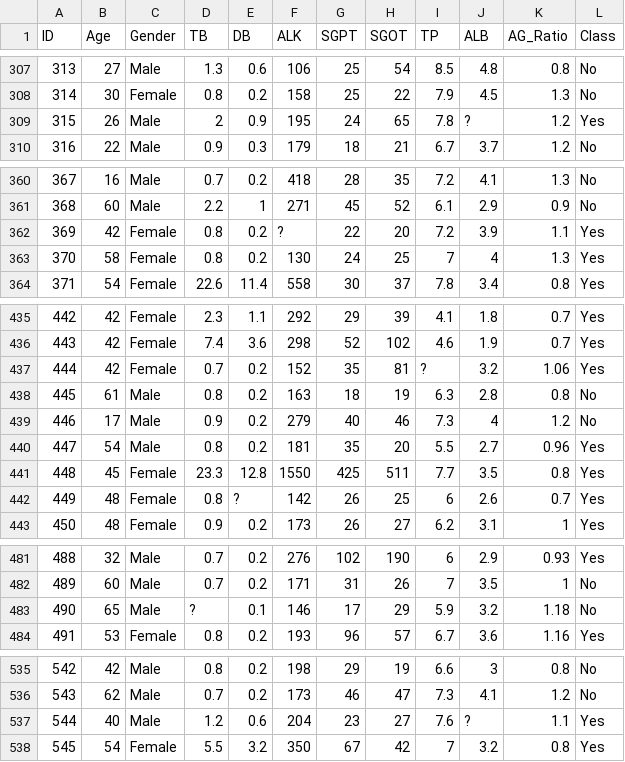
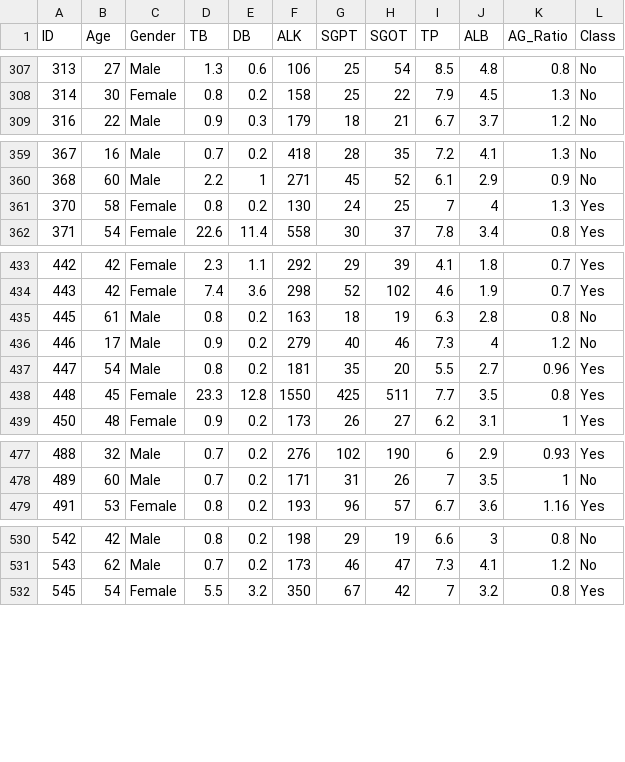
Before and after one commit to Wathsara/da, a CSV file: TrainingDataset.csv, drawn as a sheet; only a part is shown, gaps mark what is left out.

Commit message:
Update TrainingDataset.csv

```diff
--- a/TrainingDataset.csv
+++ b/TrainingDataset.csv
@@ -308,3 +308,2 @@ ID,Age,Gender,TB,DB,ALK,SGPT,SGOT,TP,ALB,AG_Ratio,Class
 314,30,Female,0.8,0.2,158,25,22,7.9,4.5,1.3,No
-315,26,Male,2,0.9,195,24,65,7.8,?,1.2,Yes
 316,22,Male,0.9,0.3,179,18,21,6.7,3.7,1.2,No
@@ -361,3 +360,2 @@ ID,Age,Gender,TB,DB,ALK,SGPT,SGOT,TP,ALB,AG_Ratio,Class
 368,60,Male,2.2,1,271,45,52,6.1,2.9,0.9,No
-369,42,Female,0.8,0.2,?,22,20,7.2,3.9,1.1,Yes
 370,58,Female,0.8,0.2,130,24,25,7,4,1.3,Yes
@@ -436,3 +434,2 @@ ID,Age,Gender,TB,DB,ALK,SGPT,SGOT,TP,ALB,AG_Ratio,Class
 443,42,Female,7.4,3.6,298,52,102,4.6,1.9,0.7,Yes
-444,42,Female,0.7,0.2,152,35,81,?,3.2,1.06,Yes
 445,61,Male,0.8,0.2,163,18,19,6.3,2.8,0.8,No
@@ -441,3 +438,2 @@ ID,Age,Gender,TB,DB,ALK,SGPT,SGOT,TP,ALB,AG_Ratio,Class
 448,45,Female,23.3,12.8,1550,425,511,7.7,3.5,0.8,Yes
-449,48,Female,0.8,?,142,26,25,6,2.6,0.7,Yes
 450,48,Female,0.9,0.2,173,26,27,6.2,3.1,1,Yes
@@ -482,3 +478,2 @@ ID,Age,Gender,TB,DB,ALK,SGPT,SGOT,TP,ALB,AG_Ratio,Class
 489,60,Male,0.7,0.2,171,31,26,7,3.5,1,No
-490,65,Male,?,0.1,146,17,29,5.9,3.2,1.18,No
 491,53,Female,0.8,0.2,193,96,57,6.7,3.6,1.16,Yes
@@ -536,3 +531,2 @@ ID,Age,Gender,TB,DB,ALK,SGPT,SGOT,TP,ALB,AG_Ratio,Class
 543,62,Male,0.7,0.2,173,46,47,7.3,4.1,1.2,No
-544,40,Male,1.2,0.6,204,23,27,7.6,?,1.1,Yes
 545,54,Female,5.5,3.2,350,67,42,7,3.2,0.8,Yes
```
